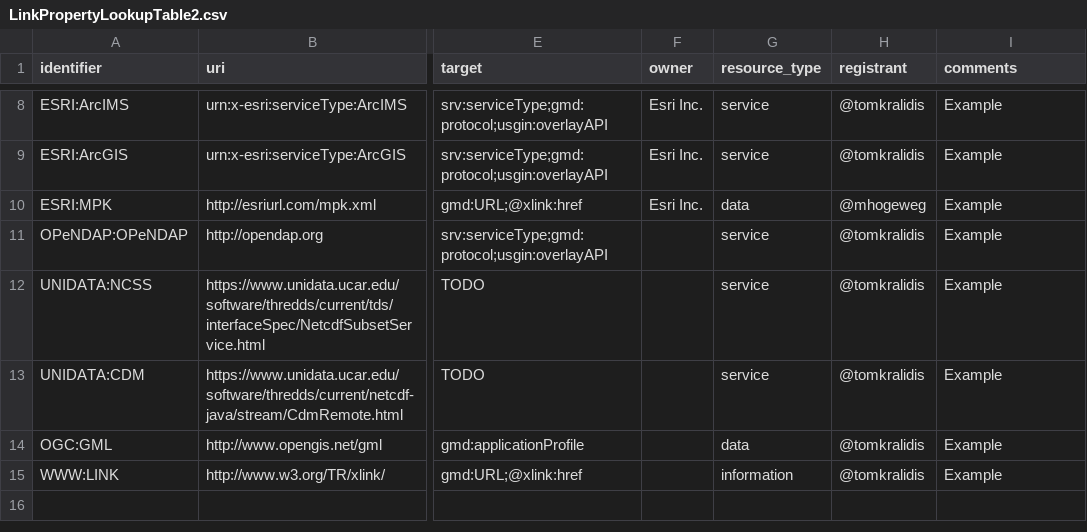
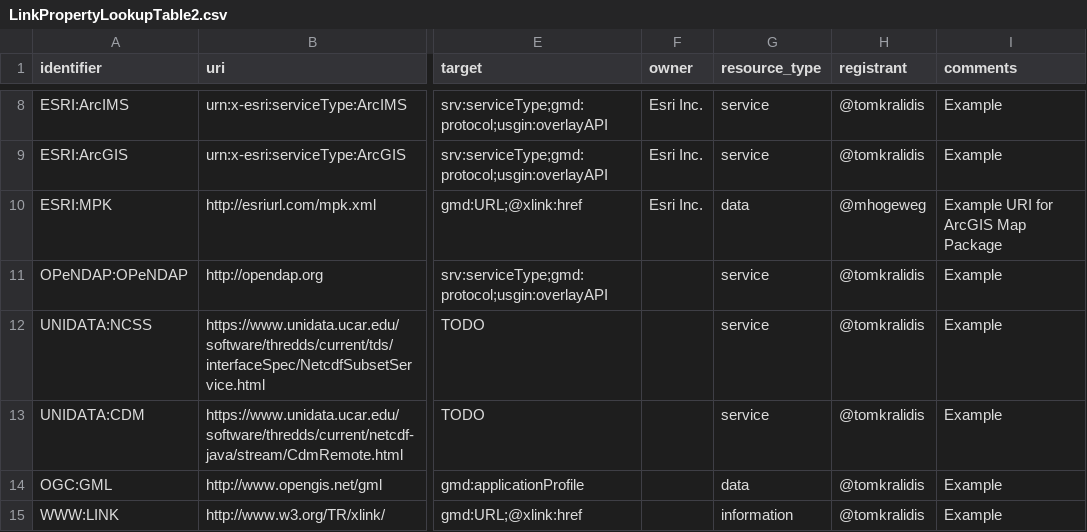
Before and after one commit to OSGeo/Cat-Interop, a CSV file: LinkPropertyLookupTable2.csv, drawn as a sheet; only a part is shown, gaps mark what is left out; the diff names each change by its address in the sheet, - before the commit and + after, or states it on an @@ line.

Commit message:
Update LinkPropertyLookupTable2.csv

```diff
--- a/LinkPropertyLookupTable2.csv
+++ b/LinkPropertyLookupTable2.csv
-I10 (comments): Example
+I10 (comments): Example URI for ArcGIS Map Package
```
